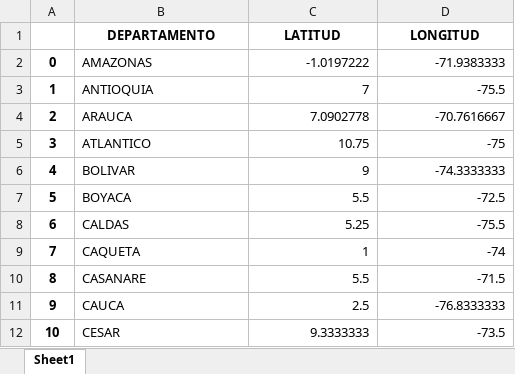
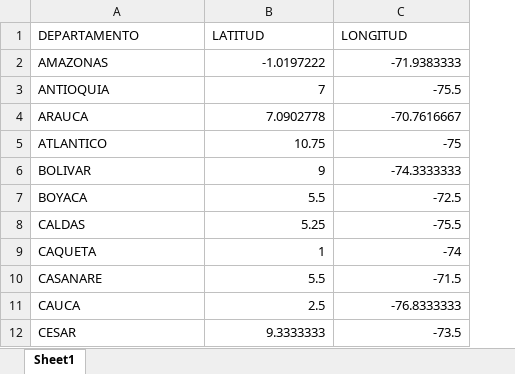
Before and after one commit to Thanows/bd, an Excel workbook: df_departamentos.xlsx, sheet Sheet1, drawn as a sheet; only a part is shown; values as stored, in another font and other column widths than the file's, no borders; removed rows and columns are numbered as before the commit, all else as after; the diff names each change by its address in the sheet, - before the commit and + after, or states it on an @@ line.

Commit message:
Add files via upload

```diff
--- a/df_departamentos.xlsx (sheet Sheet1)
+++ b/df_departamentos.xlsx (sheet Sheet1)
-column A, rows 2-12: 0 | 1 | 2 | 3 | 4 | 5 | 6 | 7 | 8 | 9 | 10
@@ A1:C1 bold: on → off, alignment: center → left @@
```
